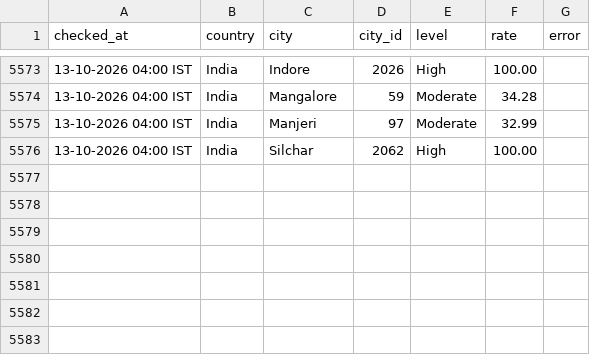
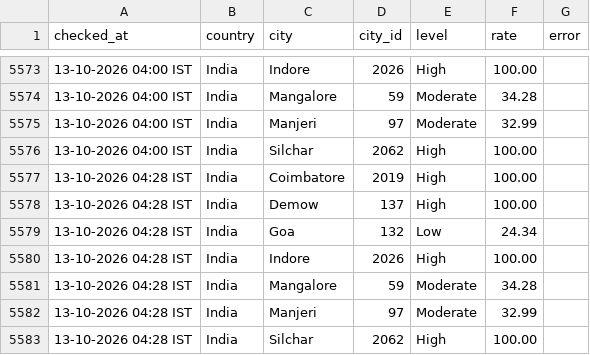
Before and after one commit to manishjha2808-png/wafid-demand-tracker, a CSV file: state/history.csv, drawn as a sheet; only a part is shown, gaps mark what is left out.

Commit message:
WAFID demand check 2026-10-12 22:58 UTC

```diff
--- a/state/history.csv
+++ b/state/history.csv
@@ -5576 +5576,8 @@ checked_at,country,city,city_id,level,rate,error
 13-10-2026 04:00 IST,India,Silchar,2062,High,100.00,
+13-10-2026 04:28 IST,India,Coimbatore,2019,High,100.00,
+13-10-2026 04:28 IST,India,Demow,137,High,100.00,
+13-10-2026 04:28 IST,India,Goa,132,Low,24.34,
+13-10-2026 04:28 IST,India,Indore,2026,High,100.00,
+13-10-2026 04:28 IST,India,Mangalore,59,Moderate,34.28,
+13-10-2026 04:28 IST,India,Manjeri,97,Moderate,32.99,
+13-10-2026 04:28 IST,India,Silchar,2062,High,100.00,
```
Also changed, not shown: 1 other file.
